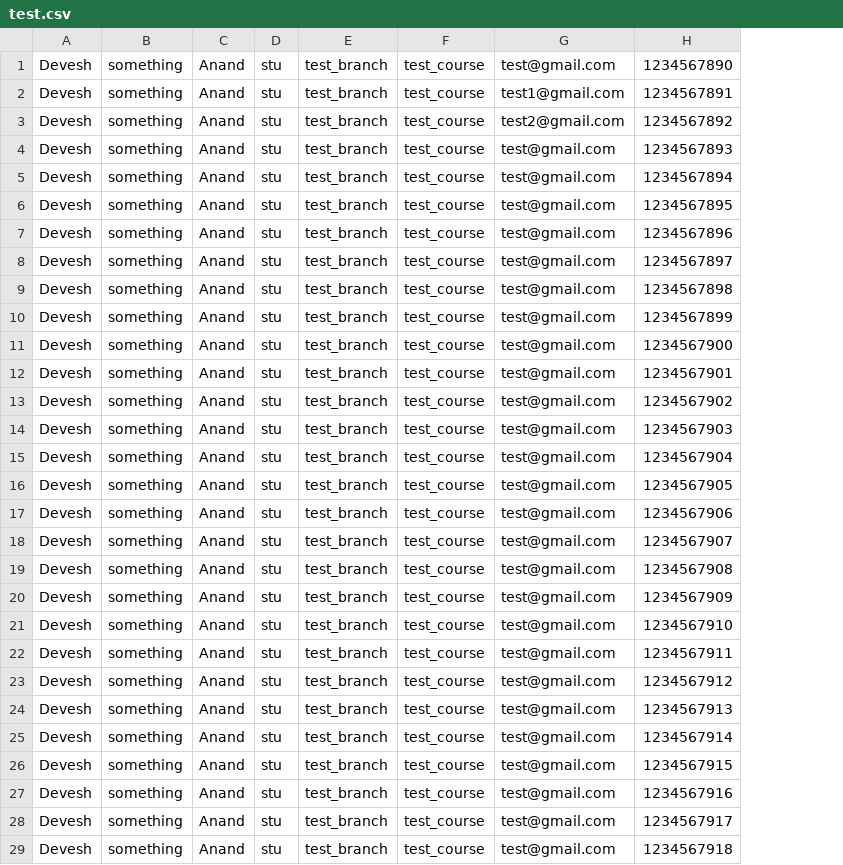
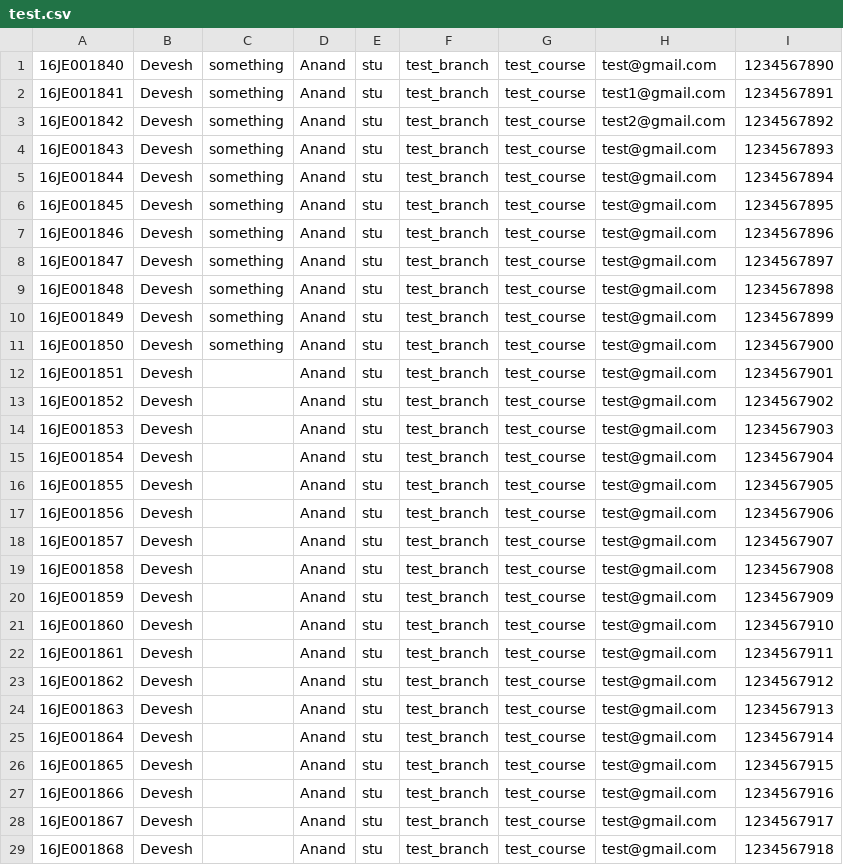
Before and after one commit to devesh2997/iitism-smartid, a CSV file: test.csv, drawn as a sheet; only a part is shown; addresses are those after the commit; the diff covers the shown part only; the diff names each change by its address in the sheet, - before the commit and + after, or states it on an @@ line.

```diff
--- a/test.csv
+++ b/test.csv
+column A, rows 1-29: 16JE001840 | 16JE001841 | 16JE001842 | 16JE001843 | 16JE001844 | 16JE001845 | 16JE001846 | 16JE001847 | 16JE001848 | 16JE001849 | 16JE001850 | 16JE001851 | 16JE001852 | 16JE001853 | 16JE001854 | 16JE001855 | 16JE001856 | 16JE001857 | 16JE001858 | 16JE001859 | 16JE001860 | 16JE001861 | 16JE001862 | 16JE001863 | 16JE001864 | 16JE001865 | 16JE001866 | 16JE001867 | 16JE001868
-C12:C29: something
+C12:C29: (empty)
```
Also changed, not shown: 1 added row and 1 edited cell elsewhere in this file, 8 other files.
